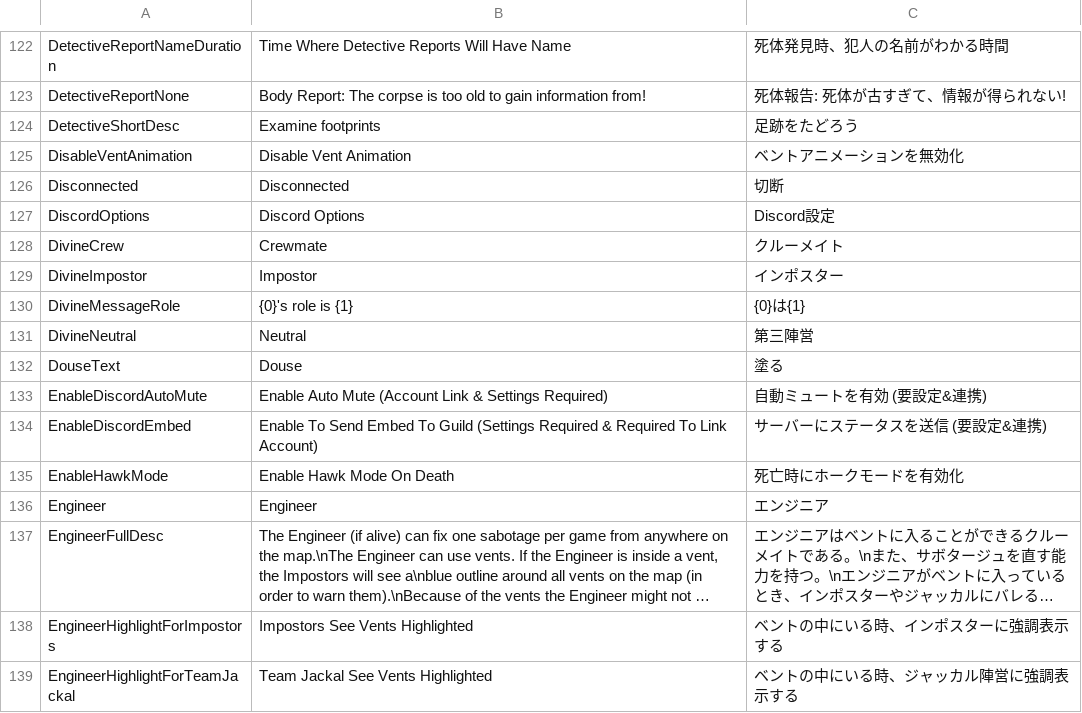
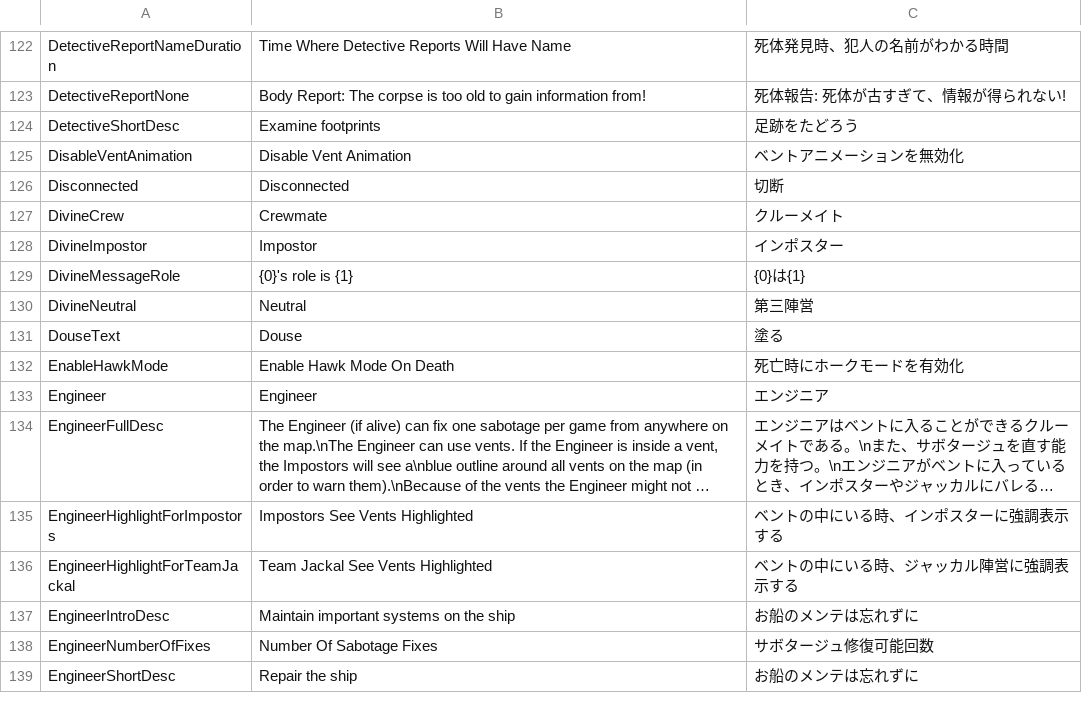
Before and after one commit to Shota-Sunada/RebuildUs, a CSV file: Translations.csv, drawn as a sheet; only a part is shown, gaps mark what is left out; the shorter side is filled out with more unchanged rows; long unchanged cells end in …; the diff names each change by its address in the sheet, - before the commit and + after, or states it on an @@ line.

```diff
--- a/Translations.csv
+++ b/Translations.csv
-row 127: DiscordOptions | Discord Options | Discord設定
-row 133: EnableDiscordAutoMute | Enable Auto Mute (Account Link & Settings Required) | 自動ミュートを有効 (要設定&連携)
-row 134: EnableDiscordEmbed | Enable To Send Embed To Guild (Settings Required & Required To Link Account) | サーバーにステータスを送信 (要設定&連携)
```
Also changed, not shown: 17 other files.
